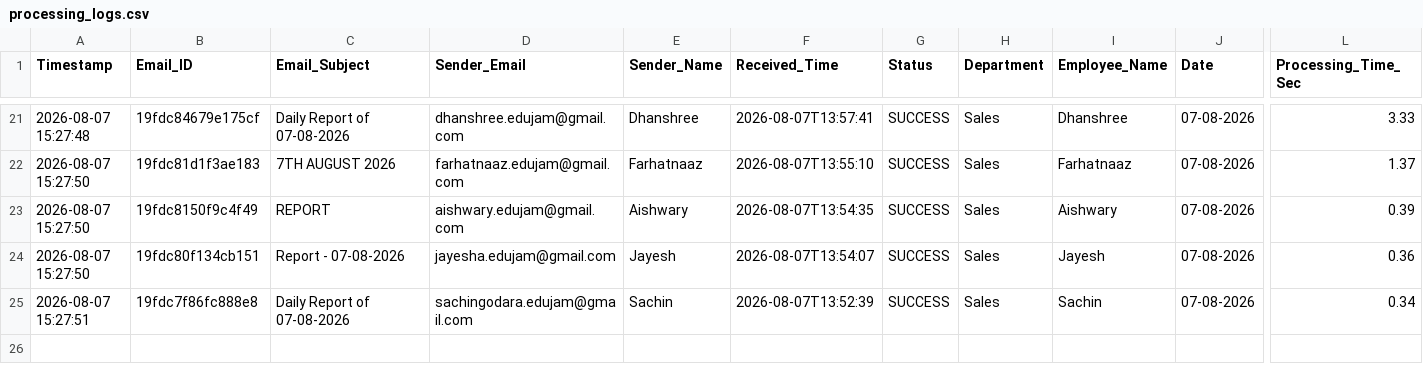
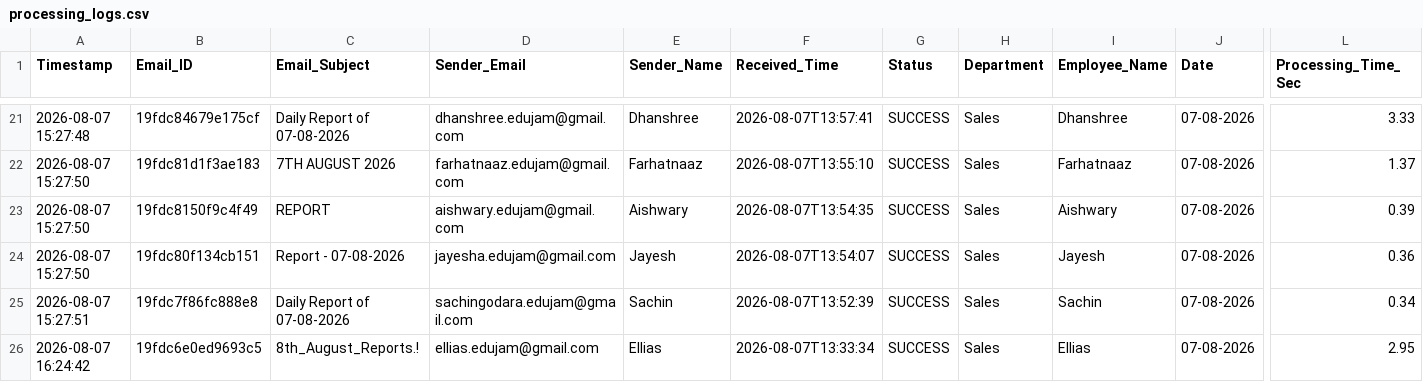
Before and after one commit to Hardik0241/Report_Automation, a CSV file: Working_Report_Editor/logs/processing_logs.csv, drawn as a sheet; only a part is shown, gaps mark what is left out; rows hold the shown columns only; the diff names each change by its address in the sheet, - before the commit and + after, or states it on an @@ line.

```diff
--- a/Working_Report_Editor/logs/processing_logs.csv
+++ b/Working_Report_Editor/logs/processing_logs.csv
+row 26: 2026-08-07 16:24:42 | 19fdc6e0ed9693c5 | 8th_August_Reports.! | ellias.edujam@gmail.com | Ellias | 2026-08-07T13:33:34 | SUCCESS | Sales | Ellias | 07-08-2026 | 2.95
```
